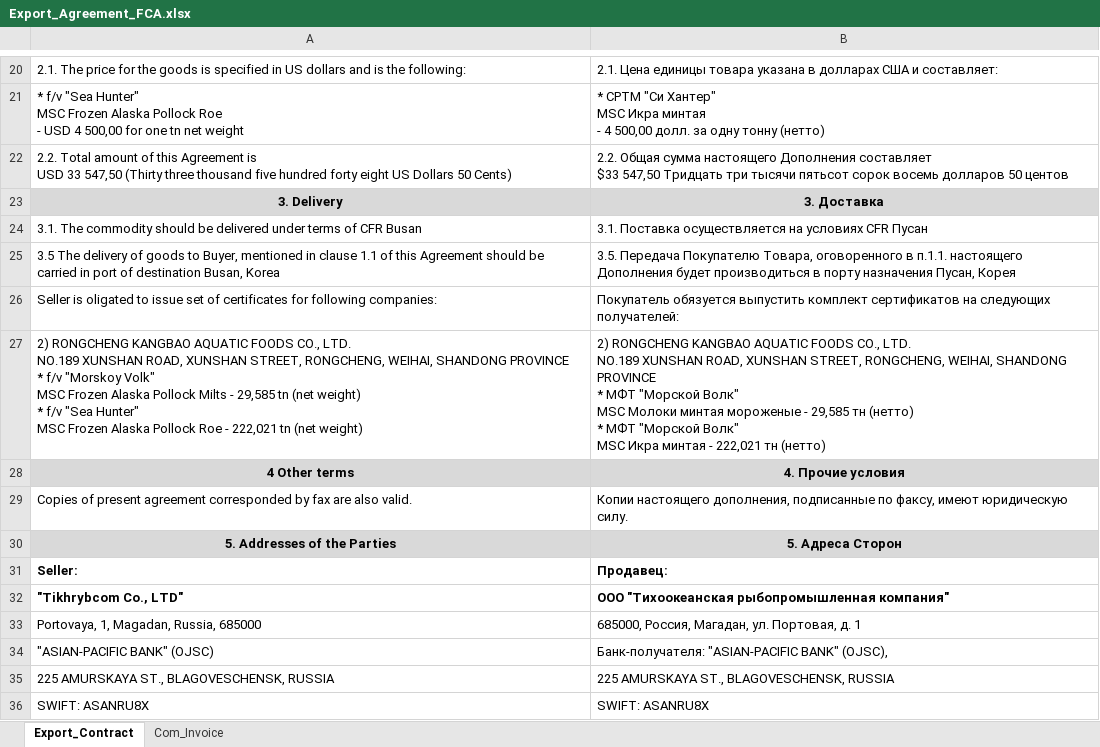
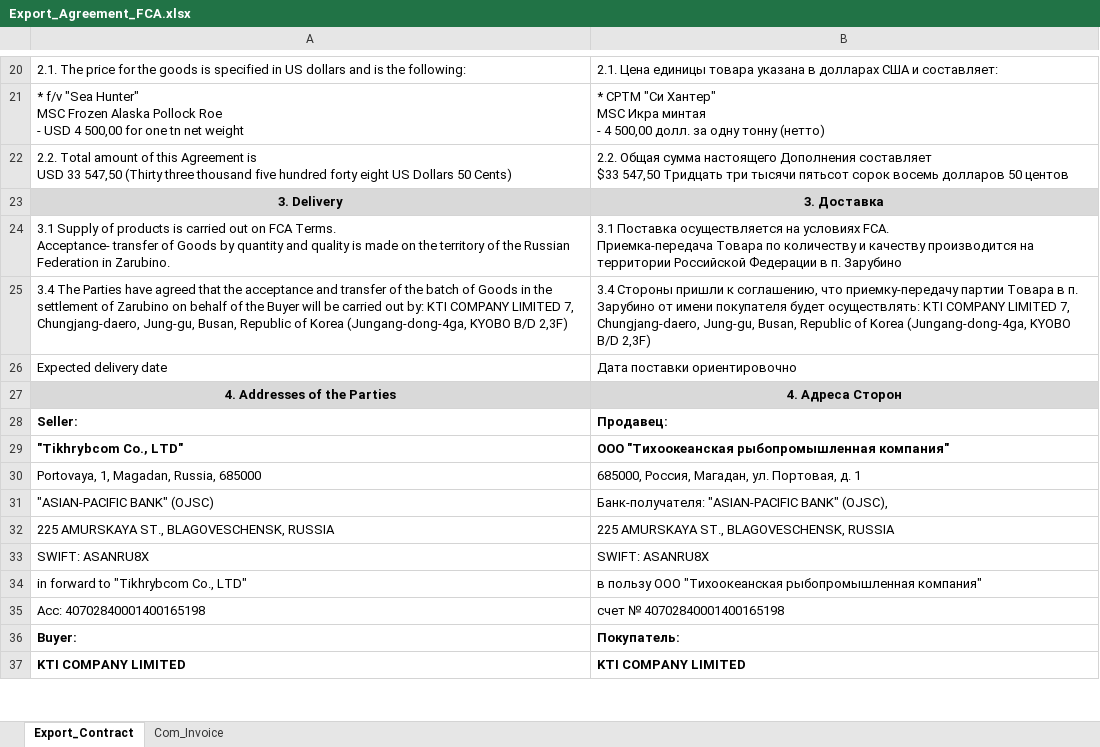
Before and after one commit to KirillKazakoff/tsAddin, an Excel workbook: templates/Export_Agreement_FCA.xlsx, sheet Export_Contract, drawn as a sheet; only a part is shown, gaps mark what is left out; the shorter side is filled out with more unchanged rows; values as stored, in another font and other column widths than the file's, no borders; removed rows and columns are numbered as before the commit, all else as after; ↵ is a line break in a cell; the diff names each change by its address in the sheet, - before the commit and + after, or states it on an @@ line.

Commit message:
minor fixes + deliveryFCA refactored + tmp refactored

```diff
--- a/templates/Export_Agreement_FCA.xlsx (sheet Export_Contract)
+++ b/templates/Export_Agreement_FCA.xlsx (sheet Export_Contract)
-row 24: 3.1. The commodity should be delivered under terms of CFR Busan | 3.1. Поставка осуществляется на условиях CFR Пусан
-row 25: 3.5 The delivery of goods to Buyer, mentioned in clause 1.1 of this Agreement should be carried in port of destination Busan, Korea | 3.5. Передача Покупателю Товара, оговоренного в п.1.1. настоящего Дополнения будет производиться в порту назначения Пусан, Корея
-row 26: Seller is oligated to issue set of certificates for following companies: | Покупатель обязуется выпустить комплект сертификатов на следующих получателей:
-row 27: 2) RONGCHENG KANGBAO AQUATIC FOODS CO., LTD. ↵ NO.189 XUNSHAN ROAD, XUNSHAN STREET, RONGCHENG, WEIHAI, SHANDONG PROVINCE ↵ * f/v "Morskoy Volk" ↵ MSC Frozen Alaska Pollock Milts - 29,585 tn (net weight) ↵ * f/v "Sea Hunter" ↵ MSC Frozen Alaska Pollock Roe - 222,021 tn (net weight) | 2) RONGCHENG KANGBAO AQUATIC FOODS CO., LTD. ↵ NO.189 XUNSHAN ROAD, XUNSHAN STREET, RONGCHENG, WEIHAI, SHANDONG PROVINCE ↵ * МФТ "Морской Волк" ↵ MSC Молоки минтая мороженые - 29,585 тн (нетто) ↵ * МФТ "Морской Волк" ↵ MSC Икра минтая - 222,021 тн (нетто)
-row 28: 4 Other terms | 4. Прочие условия
-row 29: Copies of present agreement corresponded by fax are also valid. | Копии настоящего дополнения, подписанные по факсу, имеют юридическую силу.
+row 24: 3.1 Supply of products is carried out on FCA Terms. ↵ Acceptance- transfer of Goods by quantity and quality is made on the territory of the Russian Federation in Zarubino. | 3.1 Поставка осуществляется на условиях FCA. ↵ Приемка-передача Товара по количеству и качеству производится на территории Российской Федерации в п. Зарубино
+row 25: 3.4 The Parties have agreed that the acceptance and transfer of the batch of Goods in the settlement of Zarubino on behalf of the Buyer will be carried out by: KTI COMPANY LIMITED 7, Chungjang-daero, Jung-gu, Busan, Republic of Korea (Jungang-dong-4ga, KYOBO B/D 2,3F) | 3.4 Стороны пришли к соглашению, что приемку-передачу партии Товара в п. Зарубино от имени покупателя будет осуществлять: KTI COMPANY LIMITED 7, Chungjang-daero, Jung-gu, Busan, Republic of Korea (Jungang-dong-4ga, KYOBO B/D 2,3F)
+row 26: Expected delivery date | Дата поставки ориентировочно
-A27: 5. Addresses of the Parties
+A27: 4. Addresses of the Parties
-B27: 5. Адреса Сторон
+B27: 4. Адреса Сторон
```
Also changed, not shown: sheet Com_Invoice, 3 other files.
